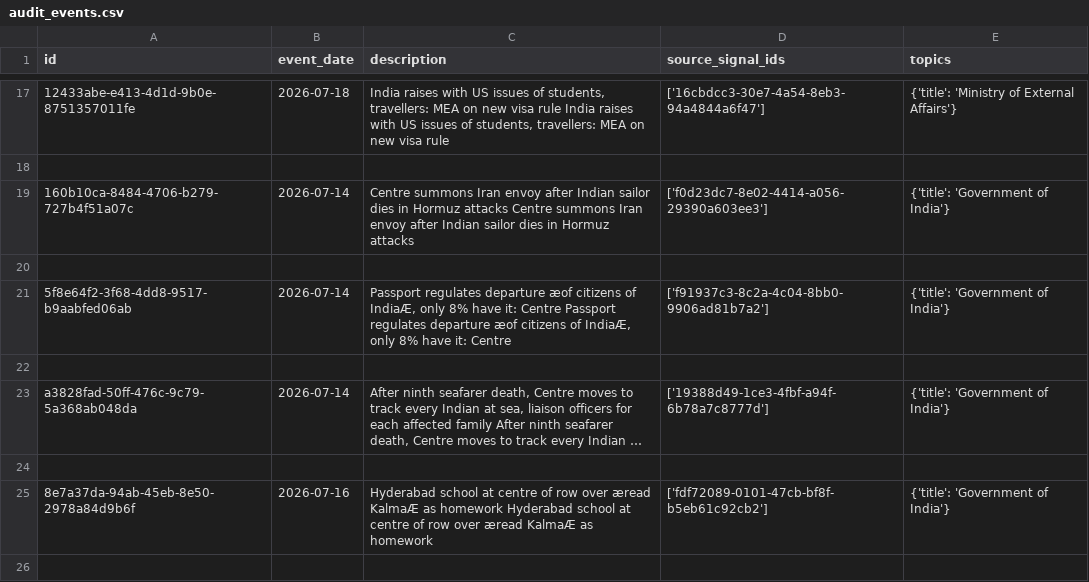
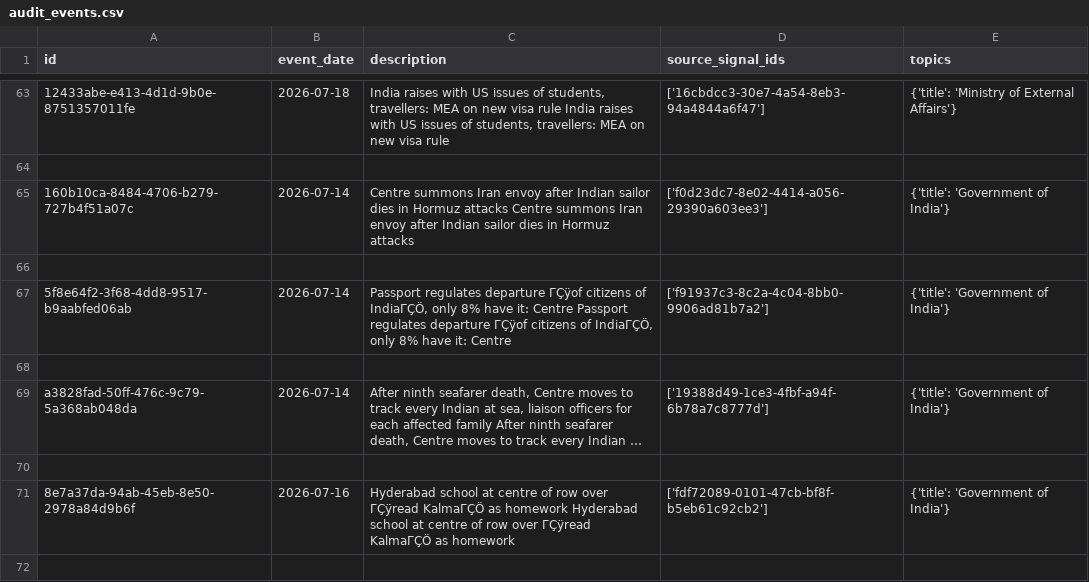
Before and after one commit to parthtiwari-dev/tathya, a CSV file: audit_events.csv, drawn as a sheet; only a part is shown, gaps mark what is left out; long unchanged cells end in …; addresses are those after the commit; the diff covers the shown part only; the diff names each change by its address in the sheet, - before the commit and + after, or states it on an @@ line.

```diff
--- a/audit_events.csv
+++ b/audit_events.csv
-C67 (description): …regulates departure æof citizens of IndiaÆ, only 8% have it: Centre Passport regulates departure æof citizens of IndiaÆ, only 8%…
+C67 (description): …regulates departure ΓÇÿof citizens of IndiaΓÇÖ, only 8% have it: Centre Passport regulates departure ΓÇÿof citizens of IndiaΓÇÖ, only 8%…
-C71 (description): …row over æread KalmaÆ as homework Hyderabad school at centre of row over æread KalmaÆ as homework
+C71 (description): …row over ΓÇÿread KalmaΓÇÖ as homework Hyderabad school at centre of row over ΓÇÿread KalmaΓÇÖ as homework
```
Also changed, not shown: 46 added rows, 26 removed rows and 8 edited cells elsewhere in this file, audit_claims.csv, 1 other file.
